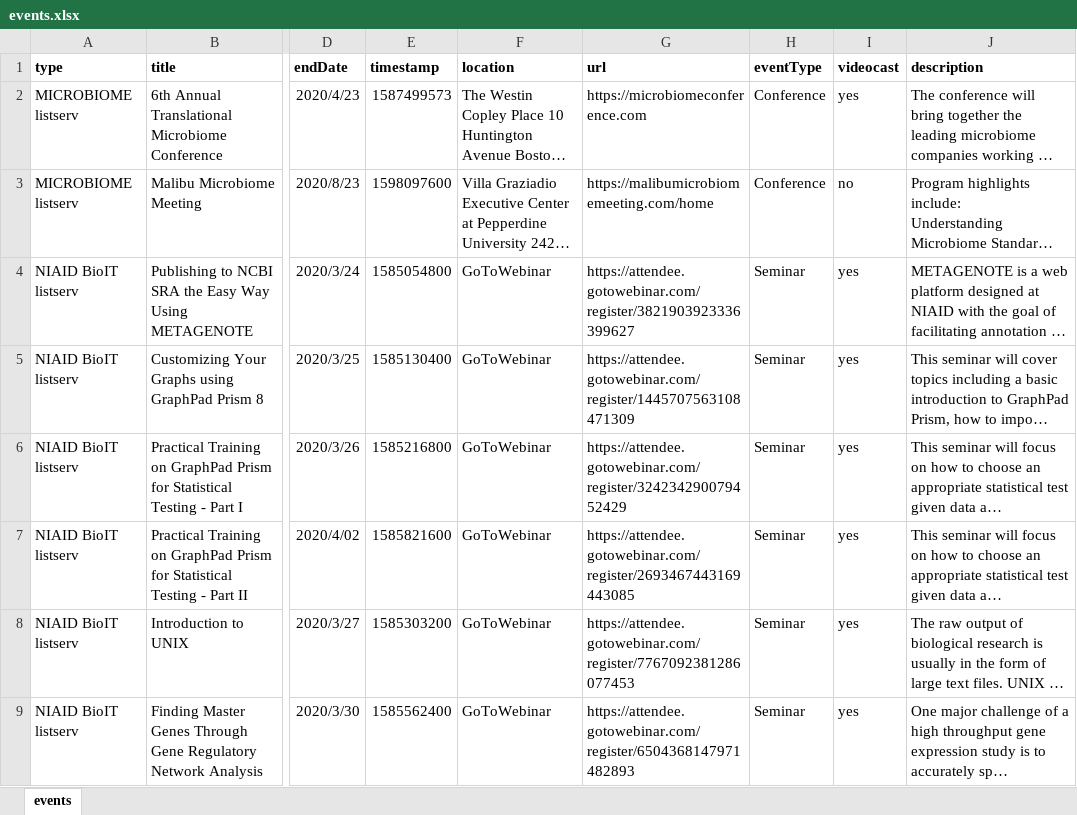
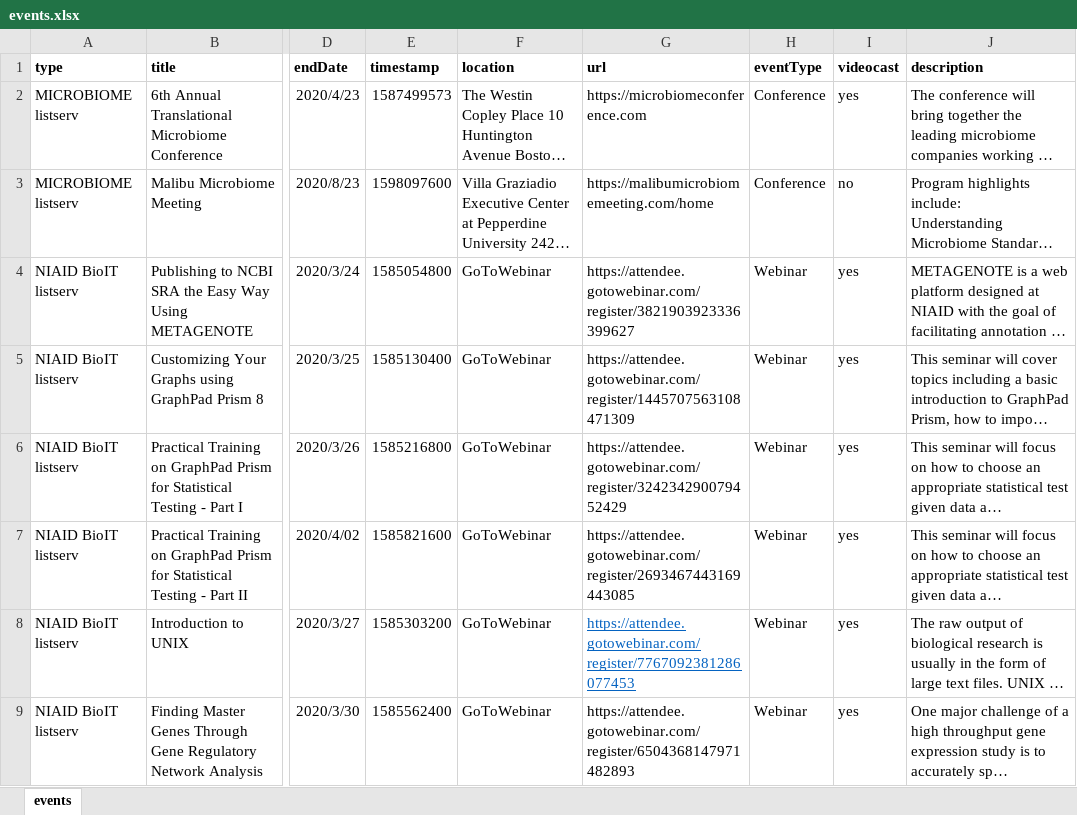
Before and after one commit to niaid/nbp_events_niaid, an Excel workbook: events.xlsx, sheet events, drawn as a sheet; only a part is shown, gaps mark what is left out; long unchanged cells end in …; values as stored, in another font and other column widths than the file's, no borders; the diff covers the shown part only; the diff names each change by its address in the sheet, - before the commit and + after, or states it on an @@ line.

Commit message:
Added additional seminars to GoToWebinar

```diff
--- a/events.xlsx (sheet events)
+++ b/events.xlsx (sheet events)
-H4:H9 (eventType): Seminar
+H4:H9 (eventType): Webinar
@@ G8 underline: off → on, text colour: black → #0563C1 @@
```
Also changed, not shown: 2 added rows, 3 edited cells and cell formats elsewhere in this sheet, 1 other file.
